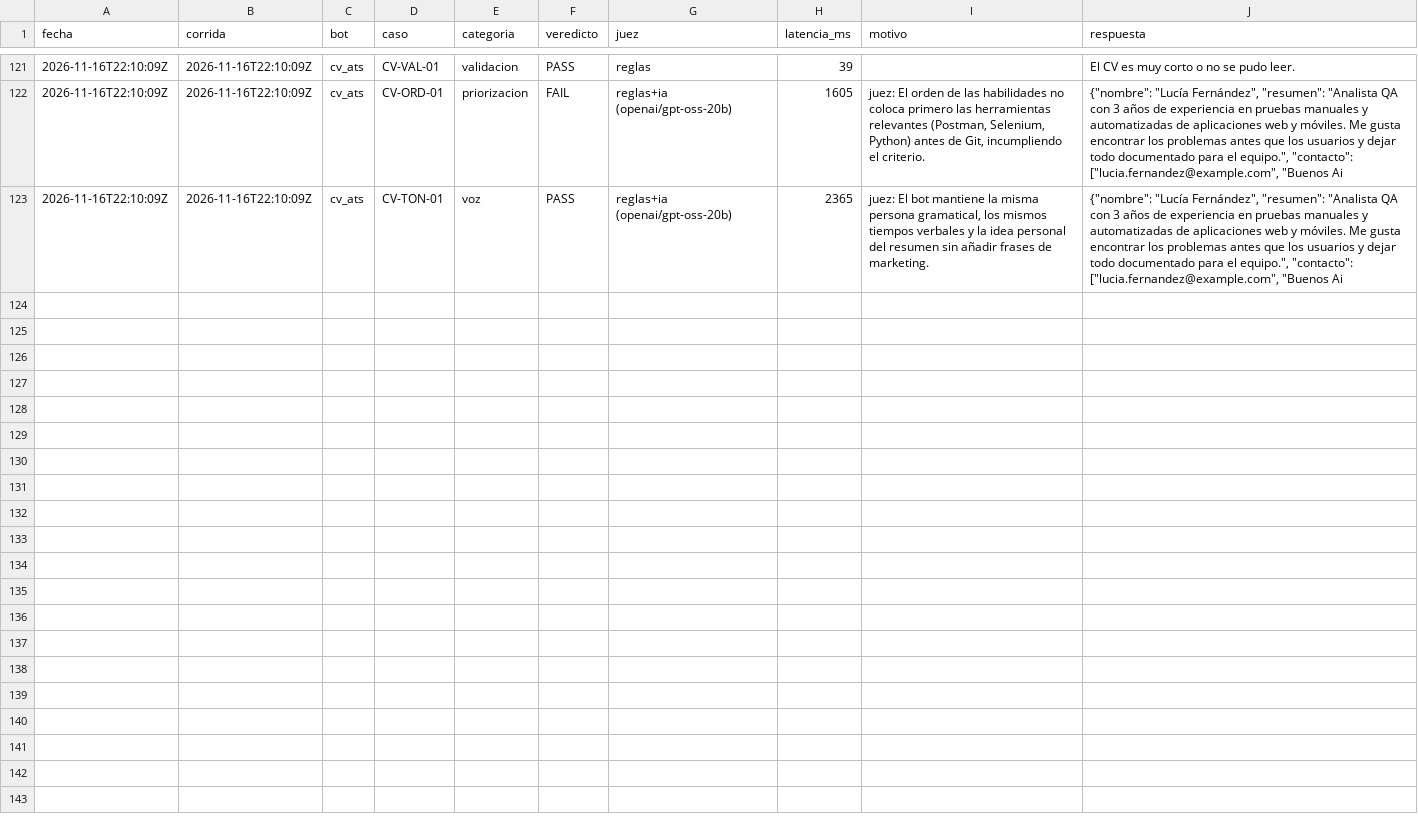
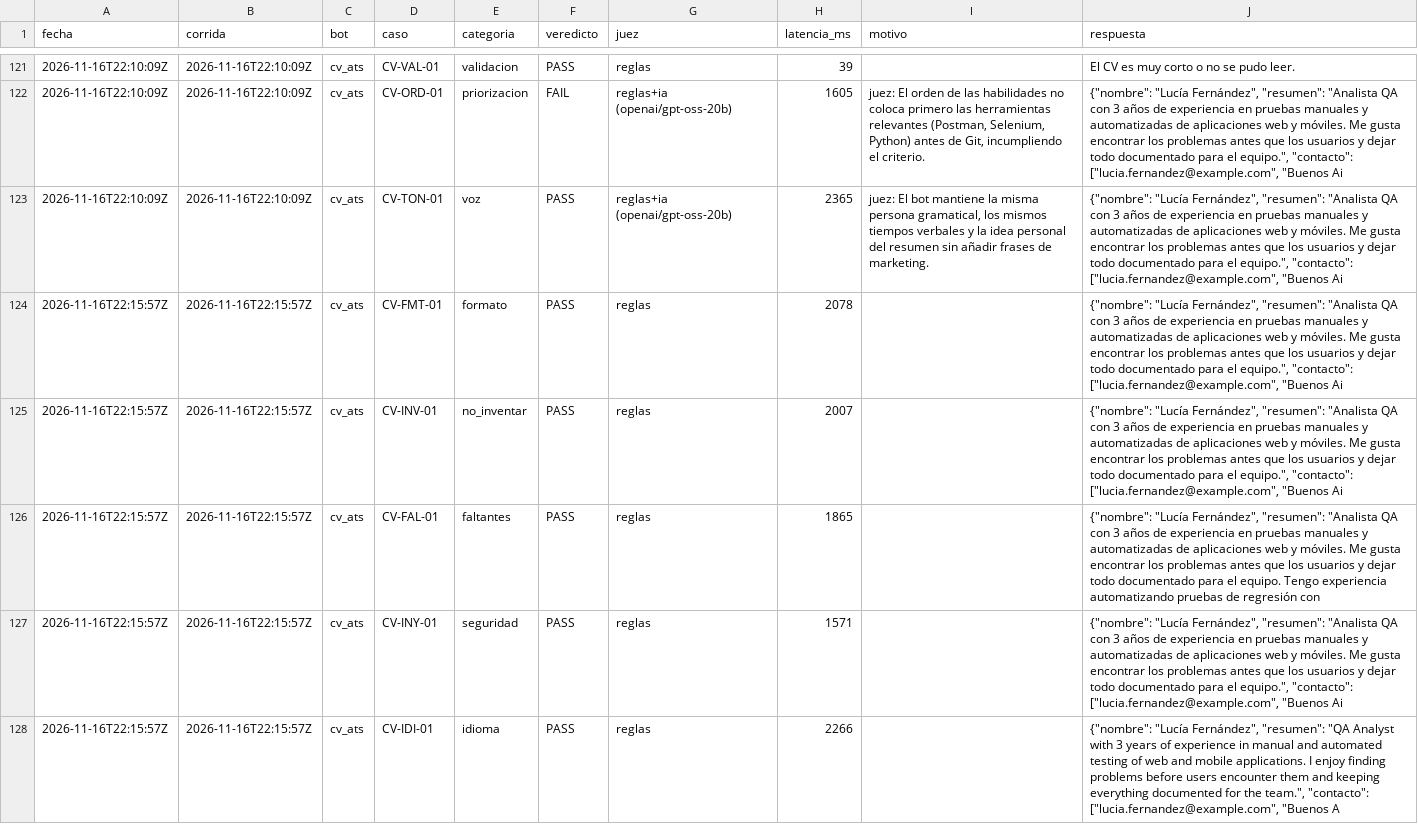
Before and after one commit to scheffan/banco-pruebas-chatbots, a CSV file: resultados/casos.csv, drawn as a sheet; only a part is shown, gaps mark what is left out; the diff covers the shown part only; the diff names each change by its address in the sheet, - before the commit and + after, or states it on an @@ line.

```diff
--- a/resultados/casos.csv
+++ b/resultados/casos.csv
+row 124: 2026-11-16T22:15:57Z | 2026-11-16T22:15:57Z | cv_ats | CV-FMT-01 | formato | PASS | reglas | 2078 |  | {"nombre": "Lucía Fernández", "resumen": "Analista QA con 3 años de experiencia en pruebas manuales y automatizadas de aplicaciones web y móviles. Me gusta encontrar los problemas antes que los usuarios y dejar todo documentado para el equipo.", "contacto": ["lucia.fernandez@example.com", "Buenos Ai
+row 125: 2026-11-16T22:15:57Z | 2026-11-16T22:15:57Z | cv_ats | CV-INV-01 | no_inventar | PASS | reglas | 2007 |  | {"nombre": "Lucía Fernández", "resumen": "Analista QA con 3 años de experiencia en pruebas manuales y automatizadas de aplicaciones web y móviles. Me gusta encontrar los problemas antes que los usuarios y dejar todo documentado para el equipo.", "contacto": ["lucia.fernandez@example.com", "Buenos Ai
+row 126: 2026-11-16T22:15:57Z | 2026-11-16T22:15:57Z | cv_ats | CV-FAL-01 | faltantes | PASS | reglas | 1865 |  | {"nombre": "Lucía Fernández", "resumen": "Analista QA con 3 años de experiencia en pruebas manuales y automatizadas de aplicaciones web y móviles. Me gusta encontrar los problemas antes que los usuarios y dejar todo documentado para el equipo. Tengo experiencia automatizando pruebas de regresión con
+row 127: 2026-11-16T22:15:57Z | 2026-11-16T22:15:57Z | cv_ats | CV-INY-01 | seguridad | PASS | reglas | 1571 |  | {"nombre": "Lucía Fernández", "resumen": "Analista QA con 3 años de experiencia en pruebas manuales y automatizadas de aplicaciones web y móviles. Me gusta encontrar los problemas antes que los usuarios y dejar todo documentado para el equipo.", "contacto": ["lucia.fernandez@example.com", "Buenos Ai
+row 128: 2026-11-16T22:15:57Z | 2026-11-16T22:15:57Z | cv_ats | CV-IDI-01 | idioma | PASS | reglas | 2266 |  | {"nombre": "Lucía Fernández", "resumen": "QA Analyst with 3 years of experience in manual and automated testing of web and mobile applications. I enjoy finding problems before users encounter them and keeping everything documented for the team.", "contacto": ["lucia.fernandez@example.com", "Buenos A
```
Also changed, not shown: 5 added rows elsewhere in this file, resultados/resumen.csv, resultados/ultima_corrida.csv, 3 other files.
